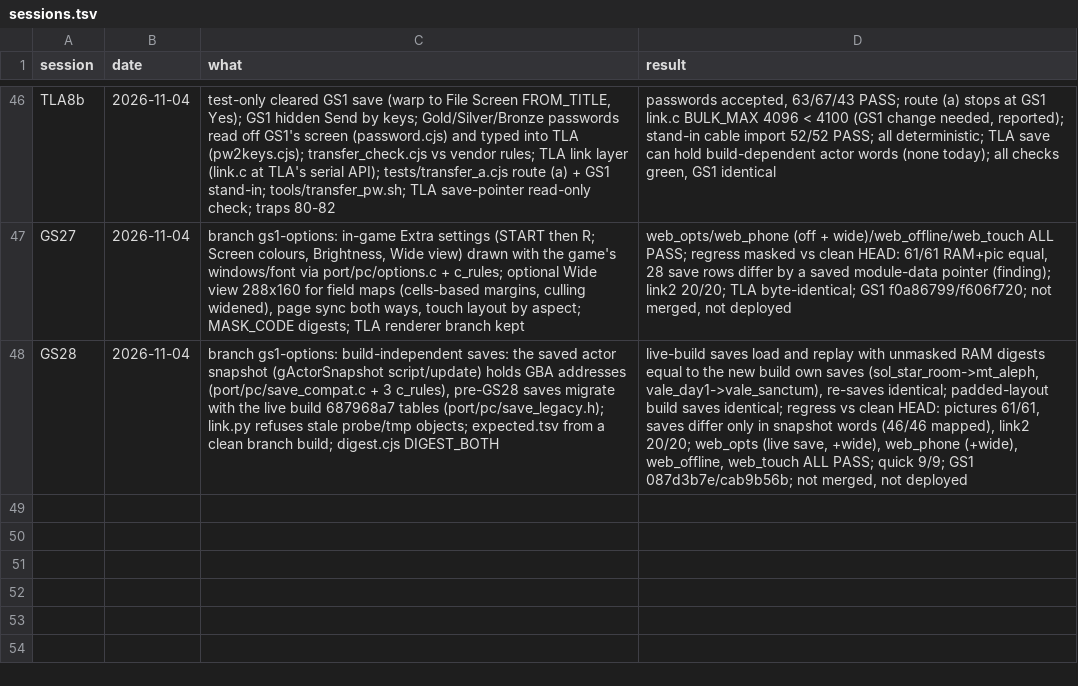
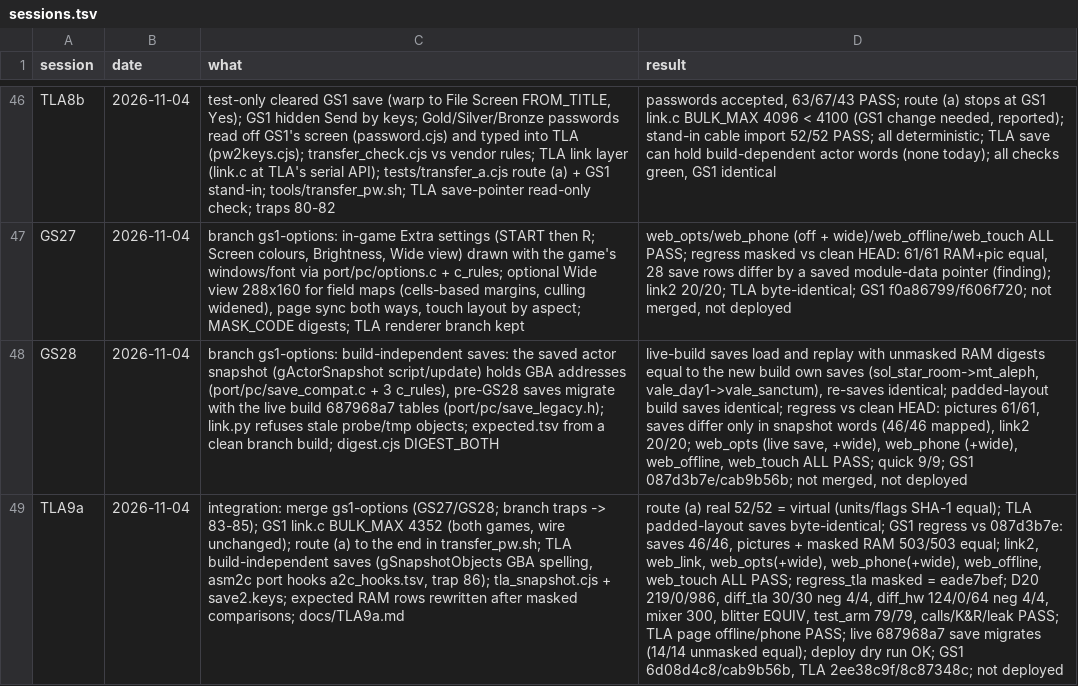
Before and after one commit to Sorikairox/golden-sun, a TSV file: docs/progress/sessions.tsv, drawn as a sheet; only a part is shown, gaps mark what is left out; the diff names each change by its address in the sheet, - before the commit and + after, or states it on an @@ line.

```diff
--- a/docs/progress/sessions.tsv
+++ b/docs/progress/sessions.tsv
+row 49: TLA9a | 2026-11-04 | integration: merge gs1-options (GS27/GS28; branch traps -> 83-85); GS1 link.c BULK_MAX 4352 (both games, wire unchanged); route (a) to the end in transfer_pw.sh; TLA build-independent saves (gSnapshotObjects GBA spelling, asm2c port hooks a2c_hooks.tsv, trap 86); tla_snapshot.cjs + save2.keys; expected RAM rows rewritten after masked comparisons; docs/TLA9a.md | route (a) real 52/52 = virtual (units/flags SHA-1 equal); TLA padded-layout saves byte-identical; GS1 regress vs 087d3b7e: saves 46/46, pictures + masked RAM 503/503 equal; link2, web_link, web_opts(+wide), web_phone(+wide), web_offline, web_touch ALL PASS; regress_tla masked = eade7bef; D20 219/0/986, diff_tla 30/30 neg 4/4, diff_hw 124/0/64 neg 4/4, mixer 300, blitter EQUIV, test_arm 79/79, calls/K&R/leak PASS; TLA page offline/phone PASS; live 687968a7 save migrates (14/14 unmasked equal); deploy dry run OK; GS1 6d08d4c8/cab9b56b, TLA 2ee38c9f/8c87348c; not deployed
```
Also changed, not shown: 3 other files.
